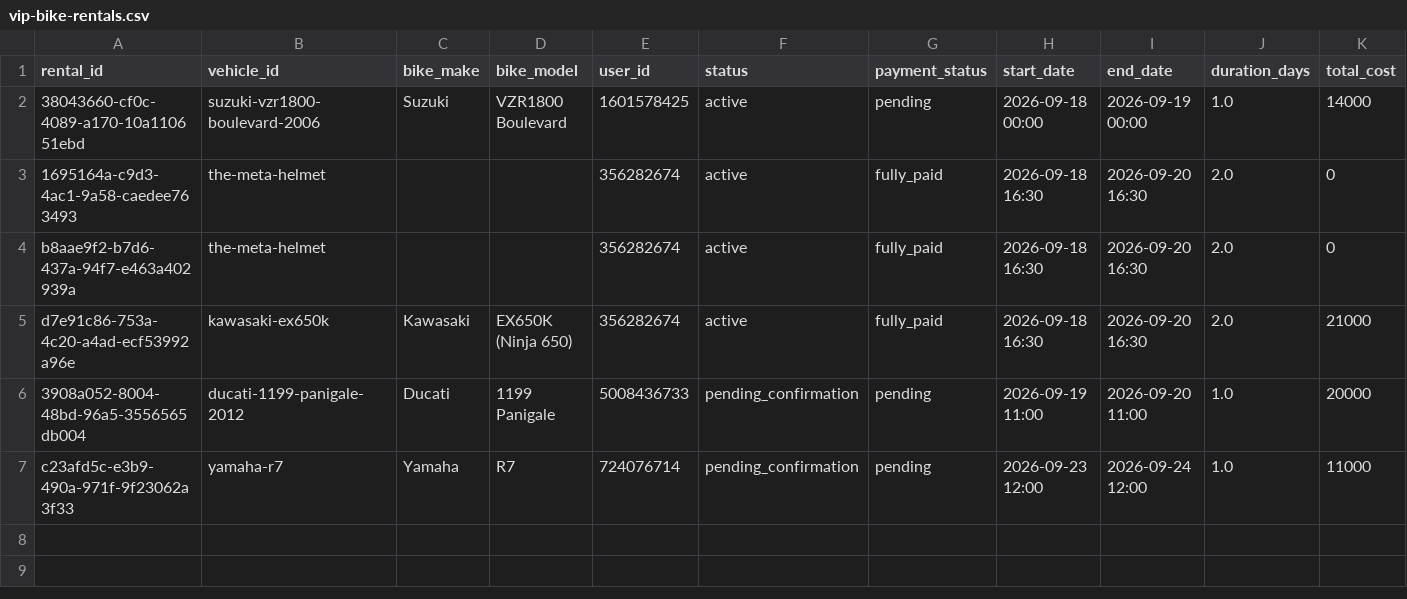
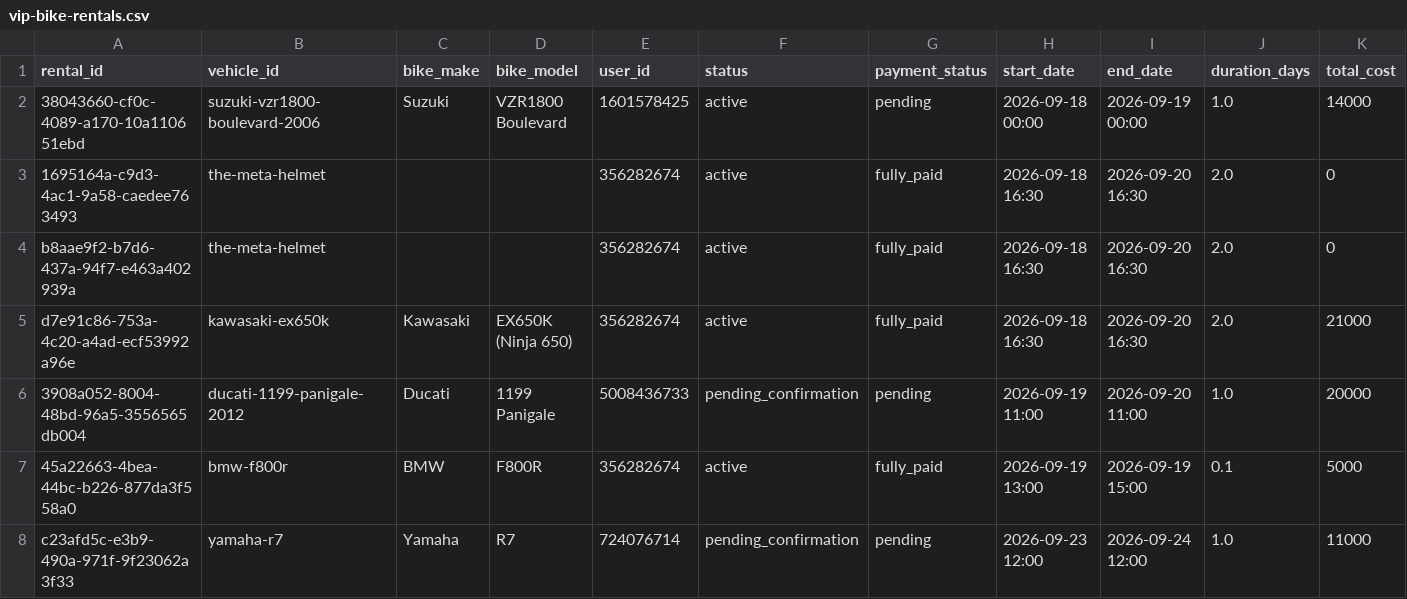
Before and after one commit to salavey13/carTest, a CSV file: public/docs/autoreply/vip-bike-rentals.csv, drawn as a sheet; only a part is shown; rows hold the shown columns only; the diff names each change by its address in the sheet, - before the commit and + after, or states it on an @@ line.

Commit message:
chore(rentals): regenerate active rentals CSV from Supabase

```diff
--- a/public/docs/autoreply/vip-bike-rentals.csv
+++ b/public/docs/autoreply/vip-bike-rentals.csv
+row 7: 45a22663-4bea-44bc-b226-877da3f558a0 | bmw-f800r | BMW | F800R | 356282674 | active | fully_paid | 2026-09-19 13:00 | 2026-09-19 15:00 | 0.1 | 5000
```
